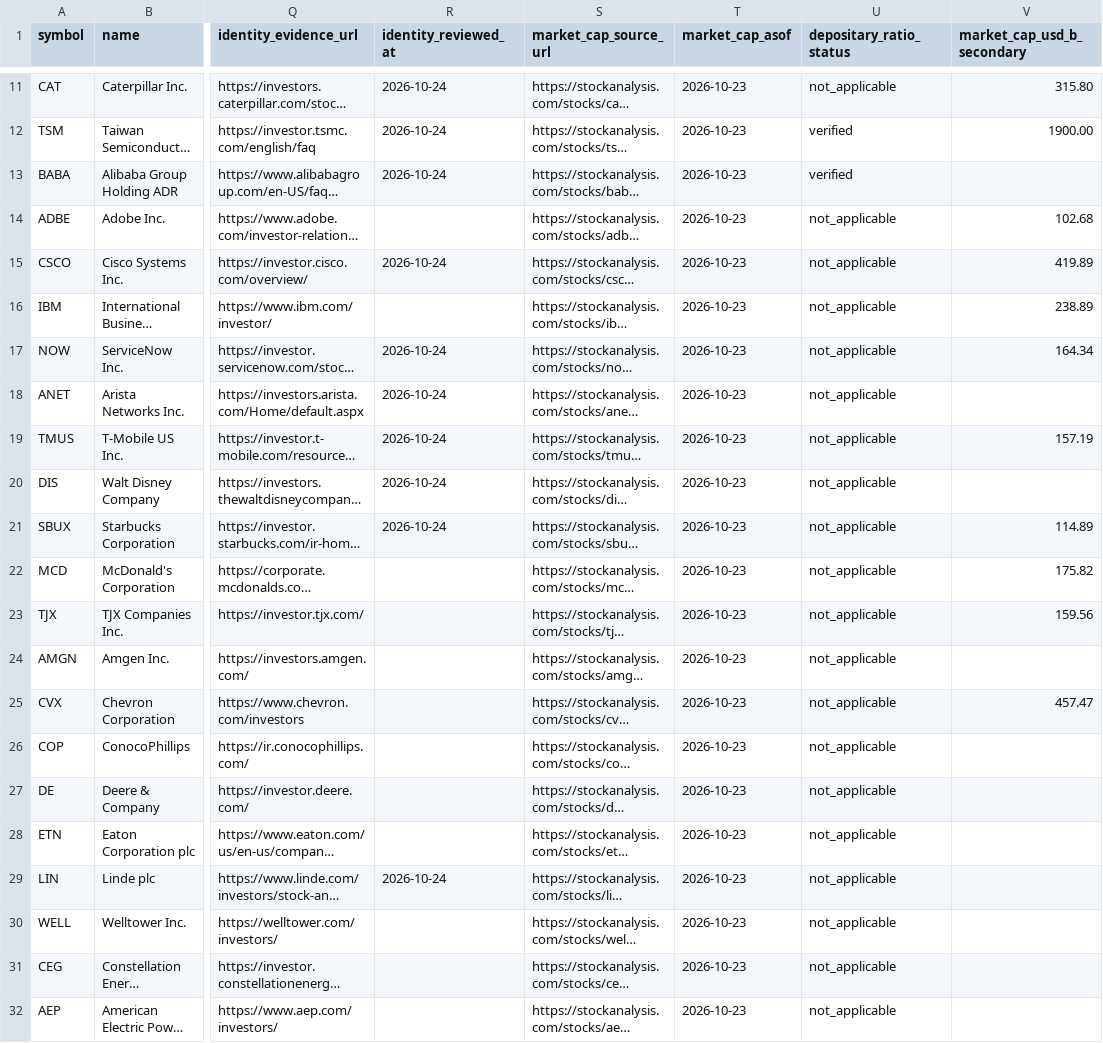
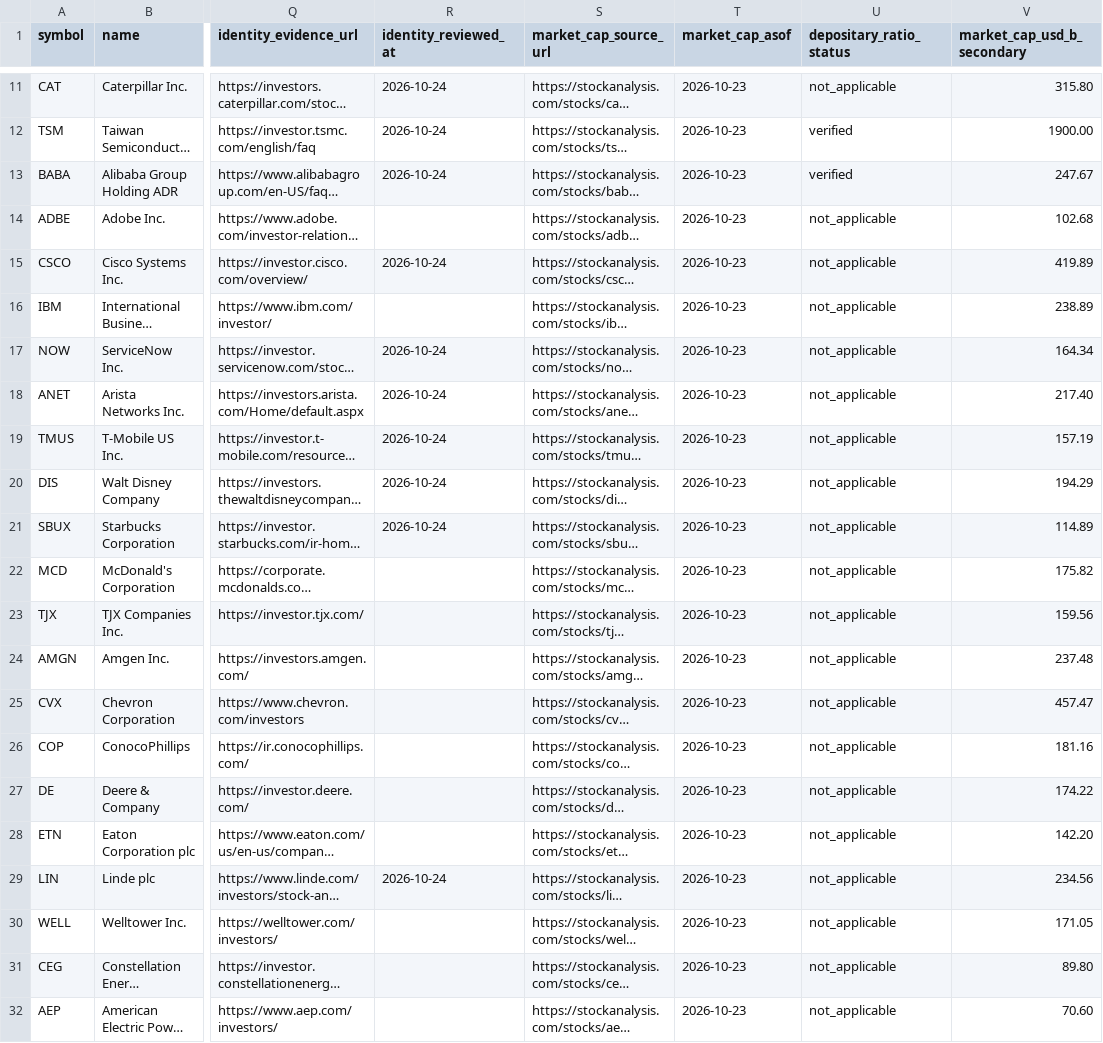
Before and after one commit to wonbosong-arch/global-stage-radar, a CSV file: data/stock_universe_candidates.csv, drawn as a sheet; only a part is shown, gaps mark what is left out; long unchanged cells end in …; the diff names each change by its address in the sheet, - before the commit and + after, or states it on an @@ line.

Commit message:
Complete dated secondary market-cap reference coverage

```diff
--- a/data/stock_universe_candidates.csv
+++ b/data/stock_universe_candidates.csv
-V13 (market_cap_usd_b_secondary): (empty)
+V13 (market_cap_usd_b_secondary): 247.67
-V18 (market_cap_usd_b_secondary): (empty)
+V18 (market_cap_usd_b_secondary): 217.40
-V20 (market_cap_usd_b_secondary): (empty)
+V20 (market_cap_usd_b_secondary): 194.29
-V24 (market_cap_usd_b_secondary): (empty)
+V24 (market_cap_usd_b_secondary): 237.48
-V26 (market_cap_usd_b_secondary): (empty)
+V26 (market_cap_usd_b_secondary): 181.16
-V27 (market_cap_usd_b_secondary): (empty)
+V27 (market_cap_usd_b_secondary): 174.22
-V28 (market_cap_usd_b_secondary): (empty)
+V28 (market_cap_usd_b_secondary): 142.20
-V29 (market_cap_usd_b_secondary): (empty)
+V29 (market_cap_usd_b_secondary): 234.56
-V30 (market_cap_usd_b_secondary): (empty)
+V30 (market_cap_usd_b_secondary): 171.05
-V31 (market_cap_usd_b_secondary): (empty)
+V31 (market_cap_usd_b_secondary): 89.80
-V32 (market_cap_usd_b_secondary): (empty)
+V32 (market_cap_usd_b_secondary): 70.60
```
